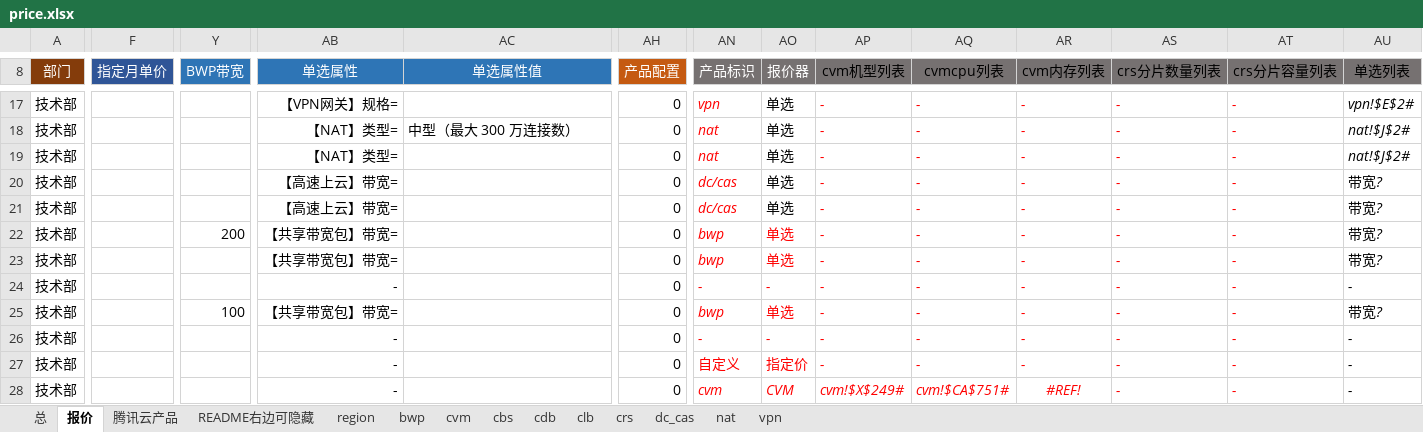
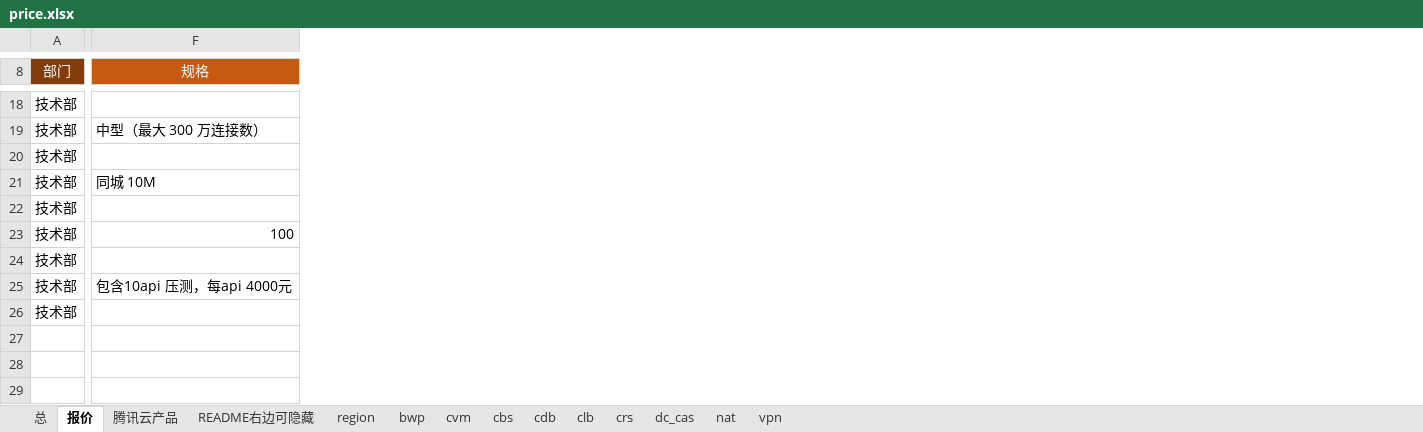
Before and after one commit to chen56/qcloud-price, an Excel workbook: price.xlsx, sheet 报价, drawn as a sheet; only a part is shown, gaps mark what is left out; values as stored, in another font and other column widths than the file's, no borders; charts and pictures and conditional formats and table styles not drawn; removed rows and columns are numbered as before the commit, all else as after; rows hold the shown columns only; the diff covers the shown part only; the diff names each change by its address in the sheet, - before the commit and + after, or states it on an @@ line.

```diff
--- a/price.xlsx (sheet 报价)
+++ b/price.xlsx (sheet 报价)
-column F (指定月单价), empty
-column Y (BWP带宽), row 22: 200
-column AB (单选属性), rows 17-23: 【VPN网关】规格= | 【NAT】类型= | 【NAT】类型= | 【高速上云】带宽= | 【高速上云】带宽= | 【共享带宽包】带宽= | 【共享带宽包】带宽=; rows 27-28: - | -
@@ column AH (产品配置) hidden, rows 17-23: all 0; rows 27-28: 0 | 0 @@
-column AN (产品标识), rows 17-23: vpn | nat | nat | dc/cas | dc/cas | bwp | bwp; rows 27-28: 自定义 | cvm
-column AO (报价器), rows 17-23: all 单选; rows 27-28: 指定价 | CVM
-column AP (cvm机型列表), rows 17-23: all -; rows 27-28: - | cvm!$X$249#
-column AQ (cvmcpu列表), rows 17-23: all -; rows 27-28: - | cvm!$CA$751#
-column AR (cvm内存列表), rows 17-23: all -; rows 27-28: - | #REF!
-column AS (crs分片数量列表), rows 17-23: all -; rows 27-28: - | -
-column AT (crs分片容量列表), rows 17-23: all -; rows 27-28: - | -
-column AU (单选列表), rows 17-23: vpn!$E$2# | nat!$J$2# | nat!$J$2# | 带宽? | 带宽? | 带宽? | 带宽?; rows 27-28: - | -
-F8 fill: #2E75B6
+F8 fill: #C55A11
-F8: 单选属性值
+F8: 规格
-F21 (规格): (empty)
+F21 (规格): 同城 10M
-F23 (规格): (empty)
+F23 (规格): 100
-row 24: 技术部 |  |  | - |  | 0 | - | - | - | - | - | - | - | -
-row 25: 技术部 |  | 100 | 【共享带宽包】带宽= |  | 0 | bwp | 单选 | - | - | - | - | - | 带宽?
-row 26: 技术部 |  |  | - |  | 0 | - | - | - | - | - | - | - | -
-F25 (规格): (empty)
+F25 (规格): 包含10api 压测，每api 4000元
```
Also changed, not shown: 1 added row, 1 added column, 20 removed columns, 42 edited cells and cell formats elsewhere in this sheet, sheet cvm, sheet bwp, sheet crs, sheet cdb, sheet dc_cas, sheet clb, 1 more sheet, formulas that keep their value, hidden cells, charts or pictures.
